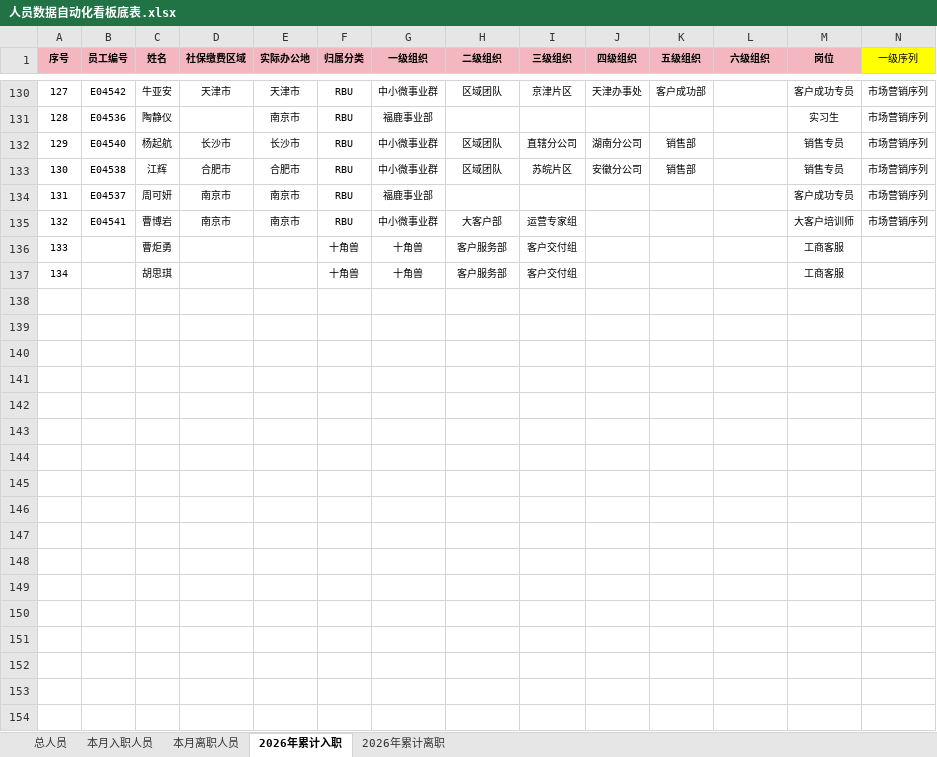
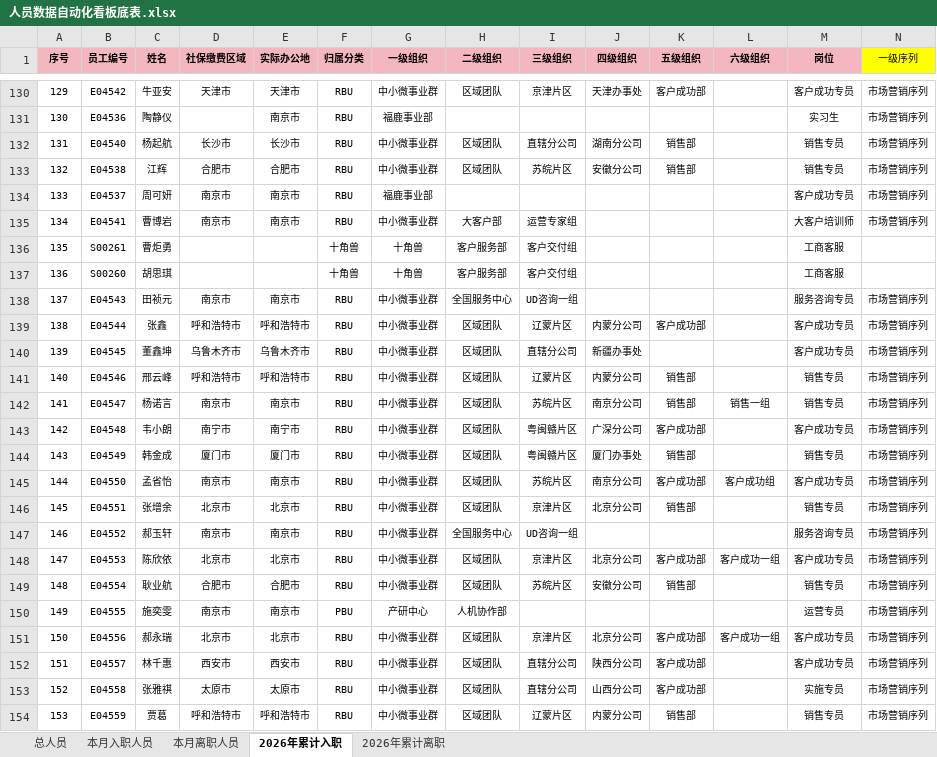
Before and after one commit to zhouzhou0602jinjin/personnel-dashboard, an Excel workbook: 人员数据自动化看板底表.xlsx, sheet 2026年累计入职, drawn as a sheet; only a part is shown, gaps mark what is left out; values as stored, in another font and other column widths than the file's, no borders; conditional formats not drawn; rows hold the shown columns only; the diff covers the shown part only; the diff names each change by its address in the sheet, - before the commit and + after, or states it on an @@ line.

```diff
--- a/人员数据自动化看板底表.xlsx (sheet 2026年累计入职)
+++ b/人员数据自动化看板底表.xlsx (sheet 2026年累计入职)
@@ column A (序号) renumbered between rows 124 and 137 @@
-B136 (员工编号): (empty)
+B136 (员工编号): S00261
-B137 (员工编号): (empty)
+B137 (员工编号): S00260
+row 138: 137 | E04543 | 田祯元 | 南京市 | 南京市 | RBU | 中小微事业群 | 全国服务中心 | UD咨询一组 |  |  |  | 服务咨询专员 | 市场营销序列
+row 139: 138 | E04544 | 张鑫 | 呼和浩特市 | 呼和浩特市 | RBU | 中小微事业群 | 区域团队 | 辽蒙片区 | 内蒙分公司 | 客户成功部 |  | 客户成功专员 | 市场营销序列
+row 140: 139 | E04545 | 董鑫坤 | 乌鲁木齐市 | 乌鲁木齐市 | RBU | 中小微事业群 | 区域团队 | 直辖分公司 | 新疆办事处 |  |  | 客户成功专员 | 市场营销序列
+row 141: 140 | E04546 | 邢云峰 | 呼和浩特市 | 呼和浩特市 | RBU | 中小微事业群 | 区域团队 | 辽蒙片区 | 内蒙分公司 | 销售部 |  | 销售专员 | 市场营销序列
+row 142: 141 | E04547 | 杨诺言 | 南京市 | 南京市 | RBU | 中小微事业群 | 区域团队 | 苏皖片区 | 南京分公司 | 销售部 | 销售一组 | 销售专员 | 市场营销序列
+row 143: 142 | E04548 | 韦小朗 | 南宁市 | 南宁市 | RBU | 中小微事业群 | 区域团队 | 粤闽赣片区 | 广深分公司 | 客户成功部 |  | 客户成功专员 | 市场营销序列
+row 144: 143 | E04549 | 韩金成 | 厦门市 | 厦门市 | RBU | 中小微事业群 | 区域团队 | 粤闽赣片区 | 厦门办事处 | 销售部 |  | 销售专员 | 市场营销序列
+row 145: 144 | E04550 | 孟省怡 | 南京市 | 南京市 | RBU | 中小微事业群 | 区域团队 | 苏皖片区 | 南京分公司 | 客户成功部 | 客户成功组 | 客户成功专员 | 市场营销序列
+row 146: 145 | E04551 | 张增余 | 北京市 | 北京市 | RBU | 中小微事业群 | 区域团队 | 京津片区 | 北京分公司 | 销售部 |  | 销售专员 | 市场营销序列
+row 147: 146 | E04552 | 郝玉轩 | 南京市 | 南京市 | RBU | 中小微事业群 | 全国服务中心 | UD咨询一组 |  |  |  | 服务咨询专员 | 市场营销序列
+row 148: 147 | E04553 | 陈欣依 | 北京市 | 北京市 | RBU | 中小微事业群 | 区域团队 | 京津片区 | 北京分公司 | 客户成功部 | 客户成功一组 | 客户成功专员 | 市场营销序列
+row 149: 148 | E04554 | 耿业航 | 合肥市 | 合肥市 | RBU | 中小微事业群 | 区域团队 | 苏皖片区 | 安徽分公司 | 销售部 |  | 销售专员 | 市场营销序列
+row 150: 149 | E04555 | 施奕雯 | 南京市 | 南京市 | PBU | 产研中心 | 人机协作部 |  |  |  |  | 运营专员 | 市场营销序列
+row 151: 150 | E04556 | 郝永瑞 | 北京市 | 北京市 | RBU | 中小微事业群 | 区域团队 | 京津片区 | 北京分公司 | 客户成功部 | 客户成功一组 | 客户成功专员 | 市场营销序列
+row 152: 151 | E04557 | 林千惠 | 西安市 | 西安市 | RBU | 中小微事业群 | 区域团队 | 直辖分公司 | 陕西分公司 | 客户成功部 |  | 客户成功专员 | 市场营销序列
+row 153: 152 | E04558 | 张雅祺 | 太原市 | 太原市 | RBU | 中小微事业群 | 区域团队 | 直辖分公司 | 山西分公司 | 客户成功部 |  | 实施专员 | 市场营销序列
+row 154: 153 | E04559 | 贾葛 | 呼和浩特市 | 呼和浩特市 | RBU | 中小微事业群 | 区域团队 | 辽蒙片区 | 内蒙分公司 | 销售部 |  | 销售专员 | 市场营销序列
```
Also changed, not shown: 11 added rows elsewhere in this sheet, sheet 总人员, sheet 2026年累计离职, sheet 本月入职人员, sheet 本月离职人员, 6 other files.
